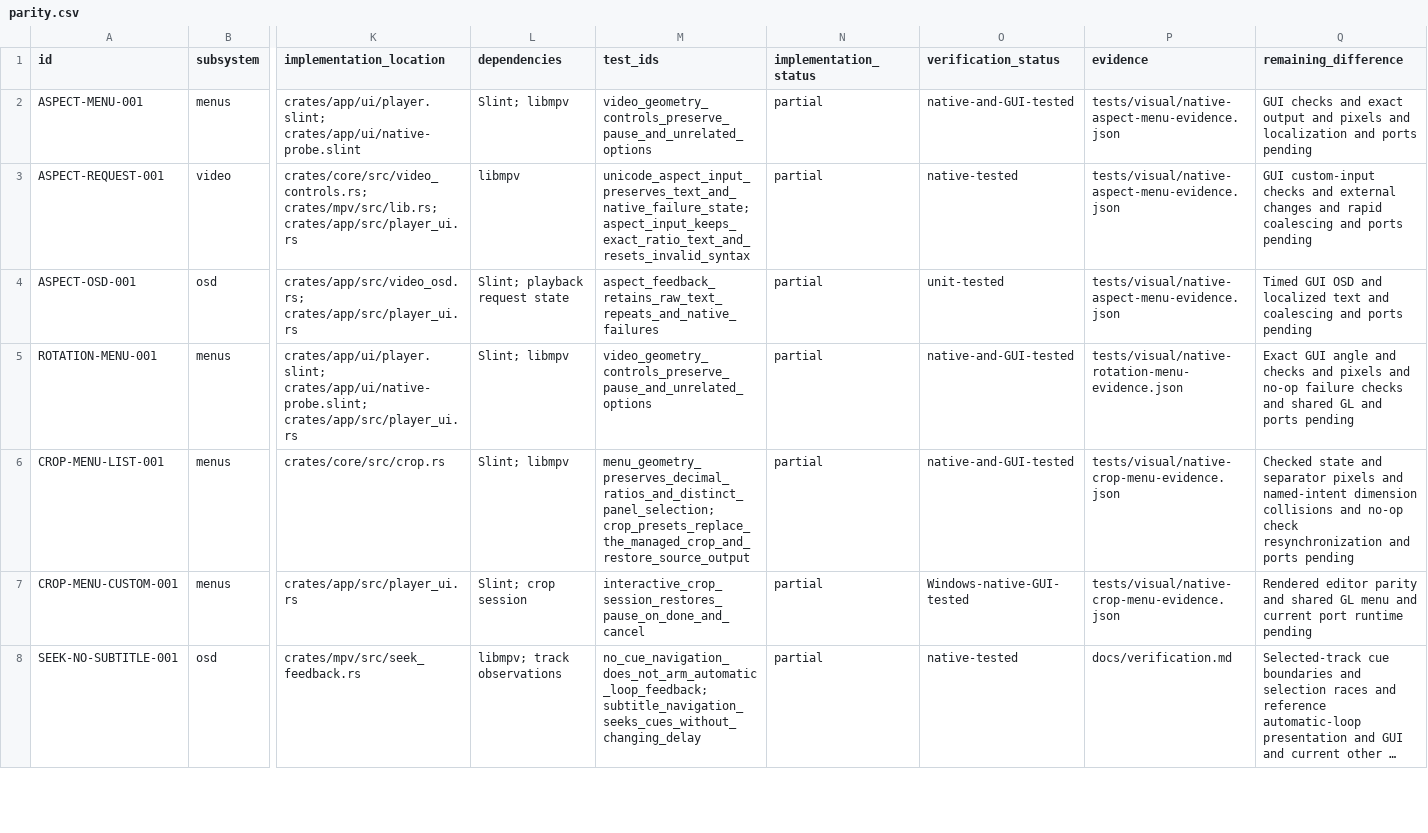
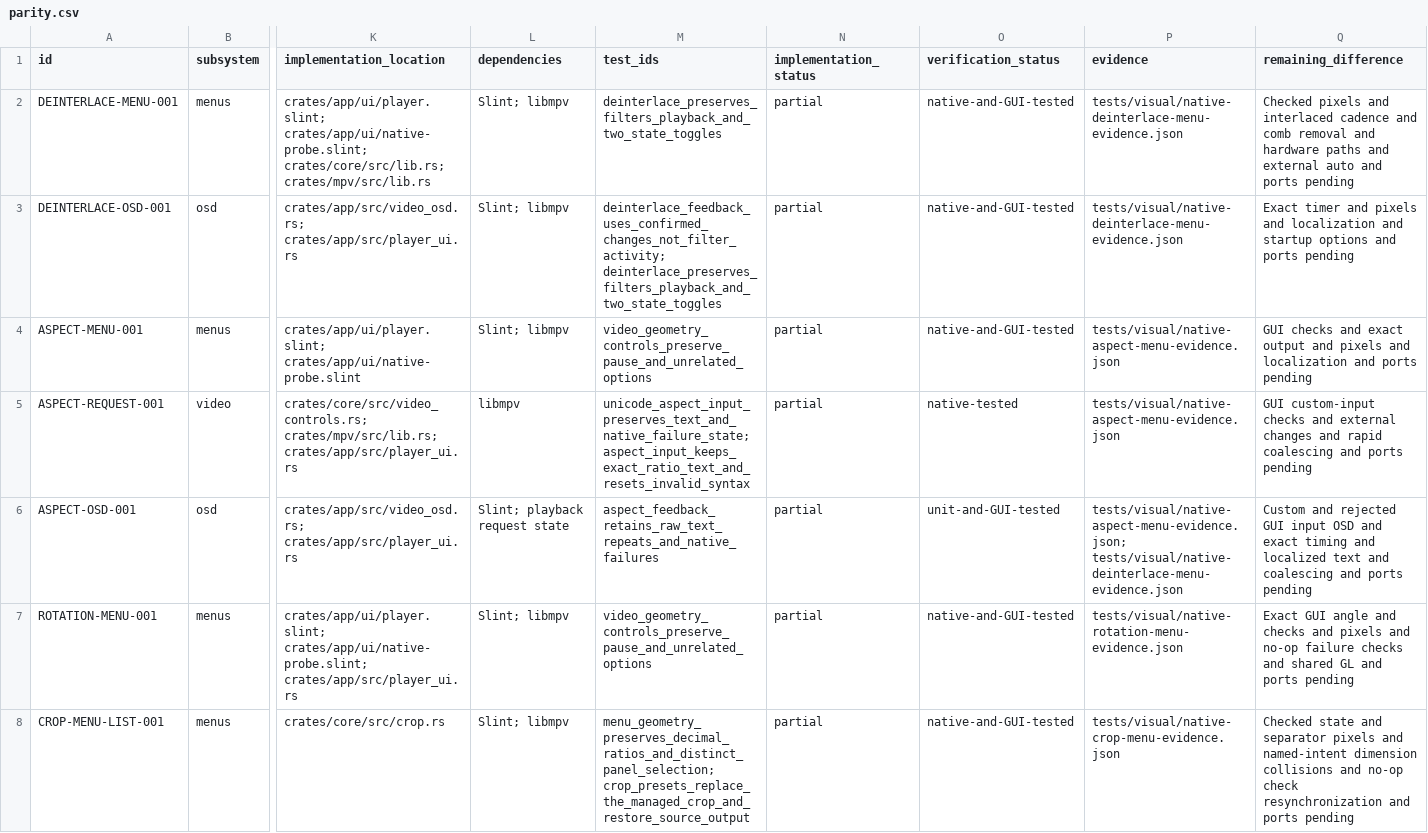
Before and after one commit to deminden/riina, a CSV file: docs/parity.csv, drawn as a sheet; only a part is shown, gaps mark what is left out; the shorter side is filled out with more unchanged rows; long unchanged cells end in …; addresses are those after the commit; rows hold the shown columns only; the diff names each change by its address in the sheet, - before the commit and + after, or states it on an @@ line.

Commit message:
Record deinterlace and repeated aspect feedback evidence

```diff
--- a/docs/parity.csv
+++ b/docs/parity.csv
+row 2: DEINTERLACE-MENU-001 | menus | crates/app/ui/player.slint; crates/app/ui/native-probe.slint; crates/core/src/lib.rs; crates/mpv/src/lib.rs | Slint; libmpv | deinterlace_preserves_filters_playback_and_two_state_toggles | partial | native-and-GUI-tested | tests/visual/native-deinterlace-menu-evidence.json | Checked pixels and interlaced cadence and comb removal and hardware paths and external auto and ports pending
+row 3: DEINTERLACE-OSD-001 | osd | crates/app/src/video_osd.rs; crates/app/src/player_ui.rs | Slint; libmpv | deinterlace_feedback_uses_confirmed_changes_not_filter_activity; deinterlace_preserves_filters_playback_and_two_state_toggles | partial | native-and-GUI-tested | tests/visual/native-deinterlace-menu-evidence.json | Exact timer and pixels and localization and startup options and ports pending
-O6 (verification_status): unit-tested
+O6 (verification_status): unit-and-GUI-tested
-P6 (evidence): tests/visual/native-aspect-menu-evidence.json
+P6 (evidence): tests/visual/native-aspect-menu-evidence.json; tests/visual/native-deinterlace-menu-evidence.json
-Q6 (remaining_difference): Timed GUI OSD and localized…
+Q6 (remaining_difference): Custom and rejected GUI input OSD and exact timing and localized…
```
Also changed, not shown: 2 other files.
